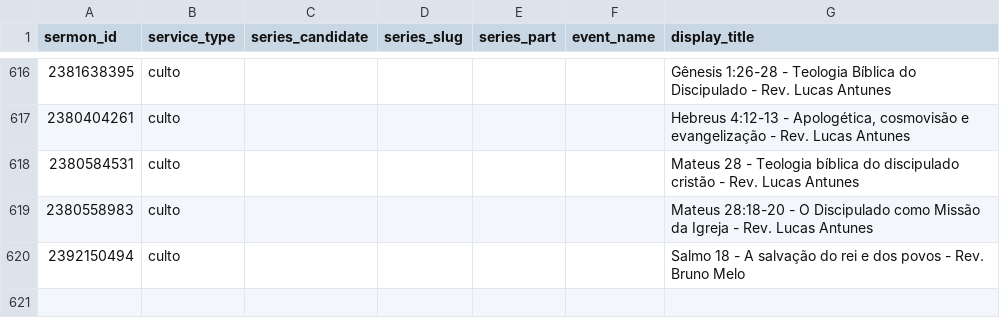
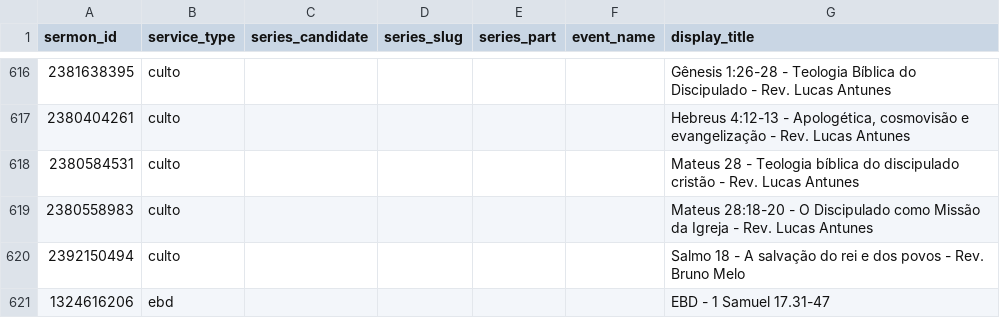
Before and after one commit to eusoubrasileiro/ipp-sermons, a CSV file: data/facets/sermon_facets.csv, drawn as a sheet; only a part is shown, gaps mark what is left out.

```diff
--- a/data/facets/sermon_facets.csv
+++ b/data/facets/sermon_facets.csv
@@ -620 +620,2 @@ sermon_id,service_type,series_candidate,series_slug,series_part,event_name,displ
 2392150494,culto,,,,,Salmo 18 - A salvação do rei e dos povos - Rev. Bruno Melo
+1324616206,ebd,,,,,EBD - 1 Samuel 17.31-47
```
Also changed, not shown: data/facets/sermon_scriptures.csv, data/facets/sermon_topics.csv, 2 other files.
